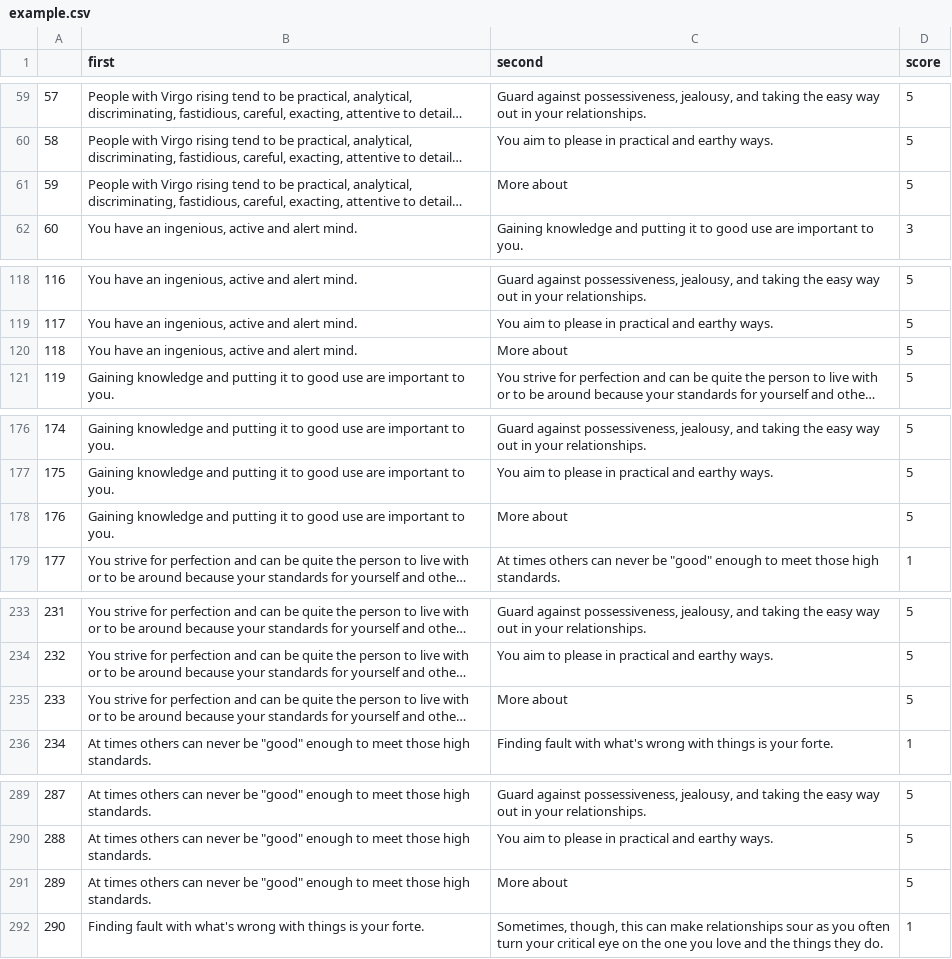
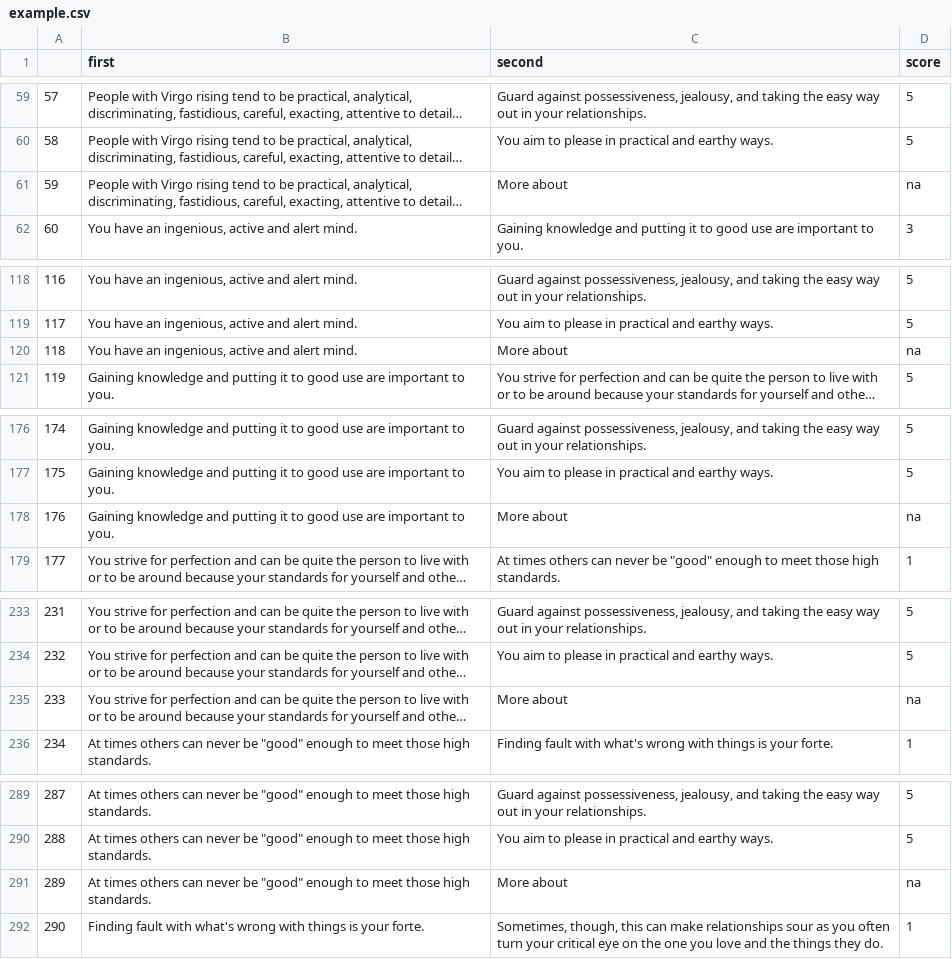
Before and after one commit to llmhyy/comments_summarization, a CSV file: data/example.csv, drawn as a sheet; only a part is shown, gaps mark what is left out; long unchanged cells end in …; the diff covers the shown part only; the diff names each change by its address in the sheet, - before the commit and + after, or states it on an @@ line.

Commit message:
replaced some invalid values with na.

```diff
--- a/data/example.csv
+++ b/data/example.csv
-D61 (score): 5
+D61 (score): na
-D120 (score): 5
+D120 (score): na
-D178 (score): 5
+D178 (score): na
-D235 (score): 5
+D235 (score): na
-D291 (score): 5
+D291 (score): na
```
Also changed, not shown: 1 edited cell elsewhere in this file.
